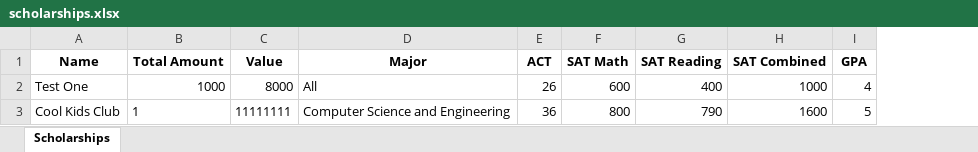
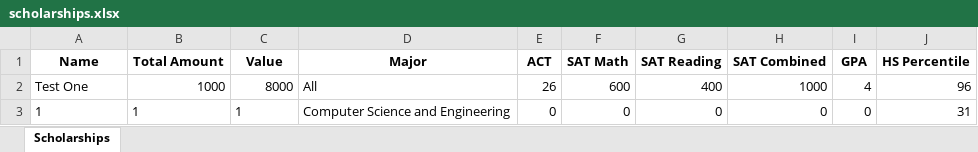
Before and after one commit to jnstockley/ECE-Scholarships, an Excel workbook: scholarships/scholarships.xlsx, sheet Scholarships, drawn as a sheet; values as stored, in another font and other column widths than the file's, no borders; removed rows and columns are numbered as before the commit, all else as after; the diff names each change by its address in the sheet, - before the commit and + after, or states it on an @@ line.

Commit message:
Added in hs percentile to criteria.

```diff
--- a/scholarships/scholarships.xlsx (sheet Scholarships)
+++ b/scholarships/scholarships.xlsx (sheet Scholarships)
+column J (HS Percentile), row 2: 96
-row 3: Cool Kids Club | 1 | 11111111 | Computer Science and Engineering | 36 | 800 | 790 | 1600 | 5
+row 3: 1 | 1 | 1 | Computer Science and Engineering | 0 | 0 | 0 | 0 | 0 | 31
```
Also changed, not shown: 1 other file.
